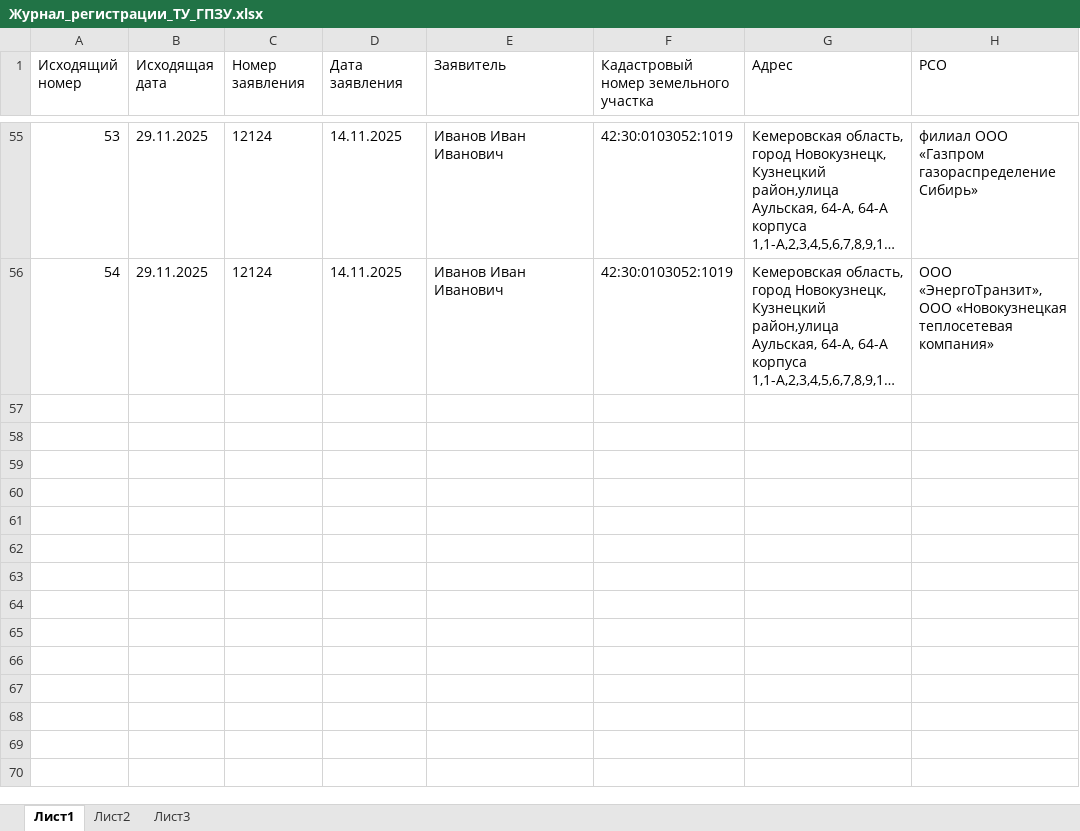
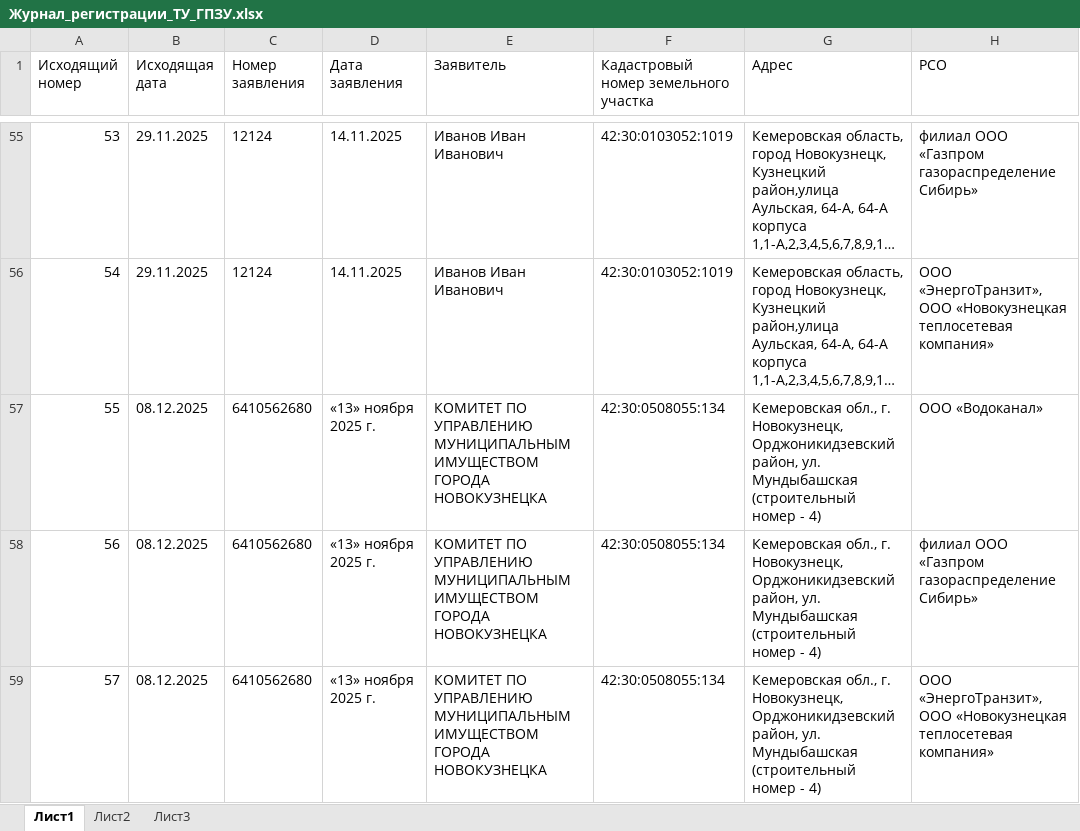
Before and after one commit to VeraLevchenko/gpzu-web, an Excel workbook: backend/Журнал_регистрации_ТУ_ГПЗУ.xlsx, sheet Лист1, drawn as a sheet; only a part is shown, gaps mark what is left out; long unchanged cells end in …; values as stored, in another font and other column widths than the file's, no borders; the diff names each change by its address in the sheet, - before the commit and + after, or states it on an @@ line.

```diff
--- a/backend/Журнал_регистрации_ТУ_ГПЗУ.xlsx (sheet Лист1)
+++ b/backend/Журнал_регистрации_ТУ_ГПЗУ.xlsx (sheet Лист1)
+row 57: 55 | 08.12.2025 | 6410562680 | «13» ноября 2025 г. | КОМИТЕТ ПО УПРАВЛЕНИЮ МУНИЦИПАЛЬНЫМ ИМУЩЕСТВОМ ГОРОДА НОВОКУЗНЕЦКА | 42:30:0508055:134 | Кемеровская обл., г. Новокузнецк, Орджоникидзевский район, ул. Мундыбашская (строительный номер - 4) | ООО «Водоканал»
+row 58: 56 | 08.12.2025 | 6410562680 | «13» ноября 2025 г. | КОМИТЕТ ПО УПРАВЛЕНИЮ МУНИЦИПАЛЬНЫМ ИМУЩЕСТВОМ ГОРОДА НОВОКУЗНЕЦКА | 42:30:0508055:134 | Кемеровская обл., г. Новокузнецк, Орджоникидзевский район, ул. Мундыбашская (строительный номер - 4) | филиал ООО «Газпром газораспределение Сибирь»
+row 59: 57 | 08.12.2025 | 6410562680 | «13» ноября 2025 г. | КОМИТЕТ ПО УПРАВЛЕНИЮ МУНИЦИПАЛЬНЫМ ИМУЩЕСТВОМ ГОРОДА НОВОКУЗНЕЦКА | 42:30:0508055:134 | Кемеровская обл., г. Новокузнецк, Орджоникидзевский район, ул. Мундыбашская (строительный номер - 4) | ООО «ЭнергоТранзит», ООО «Новокузнецкая теплосетевая компания»
```
Also changed, not shown: 18 other files.
